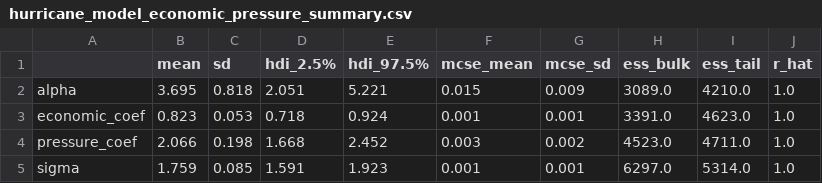
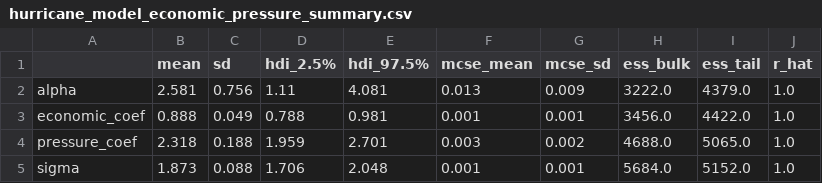
Before and after one commit to JohnFaxeJensen/Speciale, a CSV file: Code/Week4/Plots/hurricane_model_economic_pressure/hurricane_model_economic_pressure_summary.csv, drawn as a sheet.

```diff
--- a/Code/Week4/Plots/hurricane_model_economic_pressure/hurricane_model_economic_pressure_summary.csv
+++ b/Code/Week4/Plots/hurricane_model_economic_pressure/hurricane_model_economic_pressure_summary.csv
@@ -1,5 +1,5 @@
 ,mean,sd,hdi_2.5%,hdi_97.5%,mcse_mean,mcse_sd,ess_bulk,ess_tail,r_hat
-alpha,3.695,0.818,2.051,5.221,0.015,0.009,3089.0,4210.0,1.0
-economic_coef,0.823,0.053,0.718,0.924,0.001,0.001,3391.0,4623.0,1.0
-pressure_coef,2.066,0.198,1.668,2.452,0.003,0.002,4523.0,4711.0,1.0
-sigma,1.759,0.085,1.591,1.923,0.001,0.001,6297.0,5314.0,1.0
+alpha,2.581,0.756,1.11,4.081,0.013,0.009,3222.0,4379.0,1.0
+economic_coef,0.888,0.049,0.788,0.981,0.001,0.001,3456.0,4422.0,1.0
+pressure_coef,2.318,0.188,1.959,2.701,0.003,0.002,4688.0,5065.0,1.0
+sigma,1.873,0.088,1.706,2.048,0.001,0.001,5684.0,5152.0,1.0
```
Also changed, not shown: Code/Week4/Plots/model_comparison_loo.csv, Code/Week4/Plots/model_comparison_waic.csv, 29 other files.
